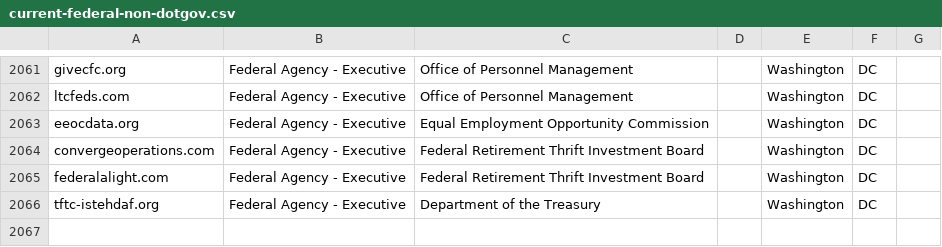
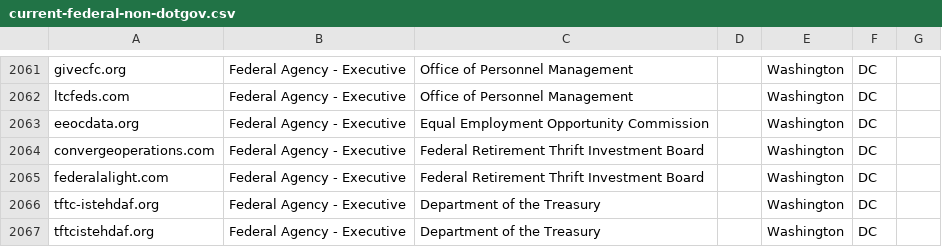
Before and after one commit to cisagov/scan-target-data, a CSV file: current-federal-non-dotgov.csv, drawn as a sheet; only a part is shown, gaps mark what is left out; the diff names each change by its address in the sheet, - before the commit and + after, or states it on an @@ line.

Commit message:
Update current-federal-non-dotgov.csv
TREAS has requested that we add tftcistehdaf.org so that it shows up in their Trustymail and HTTPS reports. I verified it is not currently being picked up in the sources gathered by double checking for its presence in their report.

```diff
--- a/current-federal-non-dotgov.csv
+++ b/current-federal-non-dotgov.csv
+row 2067: tftcistehdaf.org | Federal Agency - Executive | Department of the Treasury |  | Washington | DC
```
